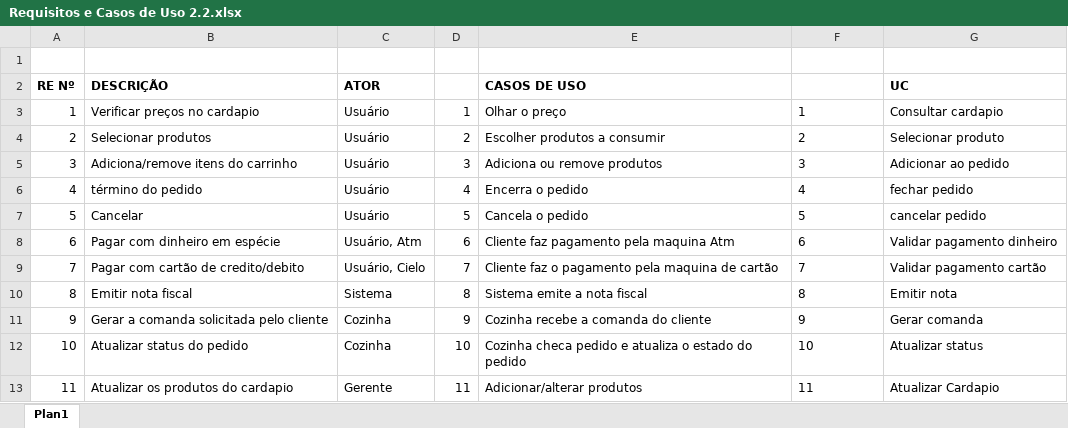
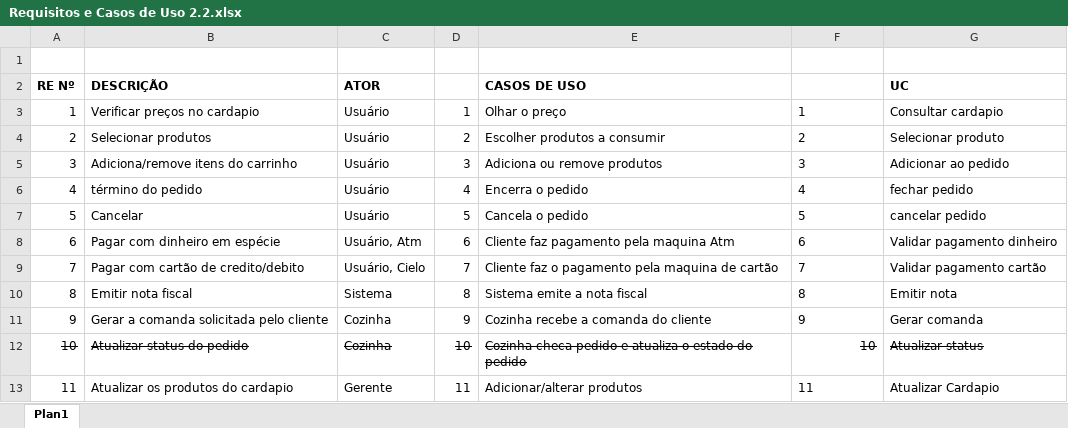
Before and after one commit to Marcustks/Projeto-magnata, an Excel workbook: Requisitos e Casos de Uso 2.2.xlsx, sheet Plan1, drawn as a sheet; values as stored, in another font and other column widths than the file's, no borders; the diff names each change by its address in the sheet, - before the commit and + after, or states it on an @@ line.

```diff
--- a/Requisitos e Casos de Uso 2.2.xlsx (sheet Plan1)
+++ b/Requisitos e Casos de Uso 2.2.xlsx (sheet Plan1)
-A12:G12 strikethrough: off
+A12:G12 strikethrough: on
-F12 alignment: left
+F12 alignment: right
```
Also changed, not shown: 3 other files.
